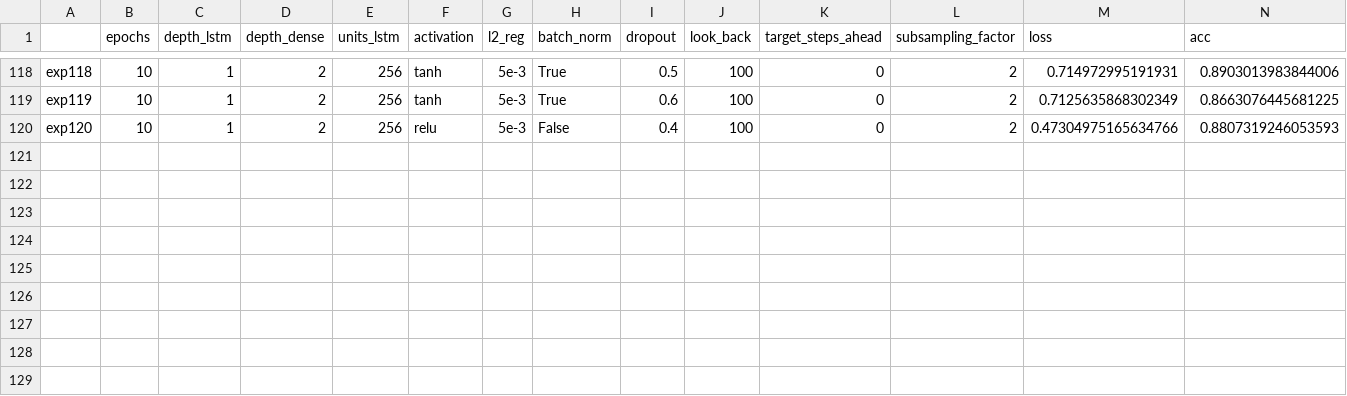
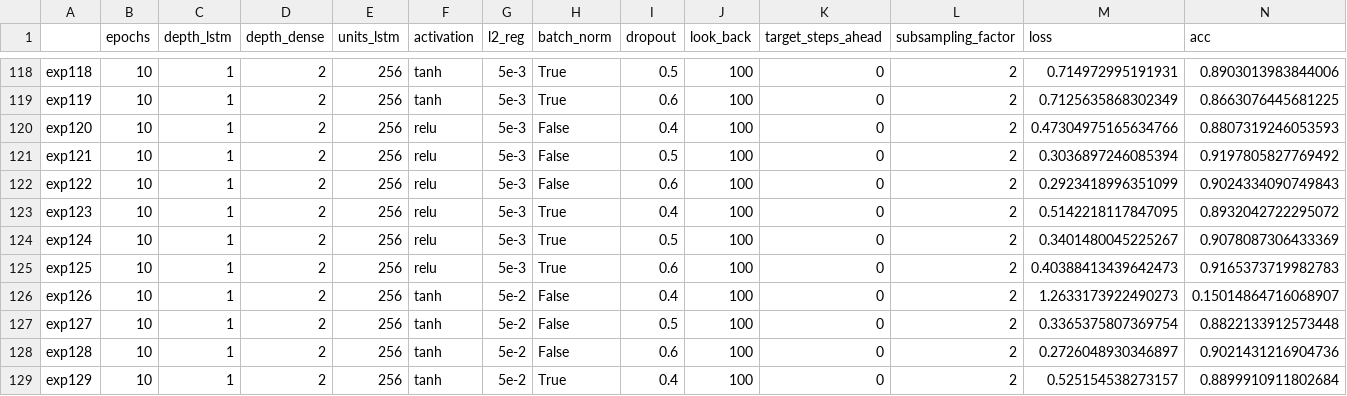
Before and after one commit to AlessiaRuggeri30/epileptic-seizure-prediction, a CSV file: classic_dl/lstm/experiments_lstm.csv, drawn as a sheet; only a part is shown, gaps mark what is left out; rows hold the shown columns only; the diff names each change by its address in the sheet, - before the commit and + after, or states it on an @@ line.

Commit message:
Added lstm results

```diff
--- a/classic_dl/lstm/experiments_lstm.csv
+++ b/classic_dl/lstm/experiments_lstm.csv
+row 121: exp121 | 10 | 1 | 2 | 256 | relu | 5e-3 | False | 0.5 | 100 | 0 | 2 | 0.3036897246085394 | 0.9197805827769492
+row 122: exp122 | 10 | 1 | 2 | 256 | relu | 5e-3 | False | 0.6 | 100 | 0 | 2 | 0.2923418996351099 | 0.9024334090749843
+row 123: exp123 | 10 | 1 | 2 | 256 | relu | 5e-3 | True | 0.4 | 100 | 0 | 2 | 0.5142218117847095 | 0.8932042722295072
+row 124: exp124 | 10 | 1 | 2 | 256 | relu | 5e-3 | True | 0.5 | 100 | 0 | 2 | 0.3401480045225267 | 0.9078087306433369
+row 125: exp125 | 10 | 1 | 2 | 256 | relu | 5e-3 | True | 0.6 | 100 | 0 | 2 | 0.40388413439642473 | 0.9165373719982783
+row 126: exp126 | 10 | 1 | 2 | 256 | tanh | 5e-2 | False | 0.4 | 100 | 0 | 2 | 1.2633173922490273 | 0.15014864716068907
+row 127: exp127 | 10 | 1 | 2 | 256 | tanh | 5e-2 | False | 0.5 | 100 | 0 | 2 | 0.3365375807369754 | 0.8822133912573448
+row 128: exp128 | 10 | 1 | 2 | 256 | tanh | 5e-2 | False | 0.6 | 100 | 0 | 2 | 0.2726048930346897 | 0.9021431216904736
+row 129: exp129 | 10 | 1 | 2 | 256 | tanh | 5e-2 | True | 0.4 | 100 | 0 | 2 | 0.525154538273157 | 0.8899910911802684
```
Also changed, not shown: 37 other files.
